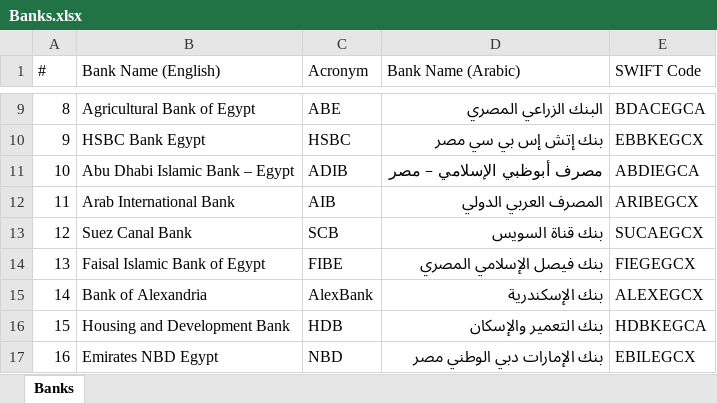
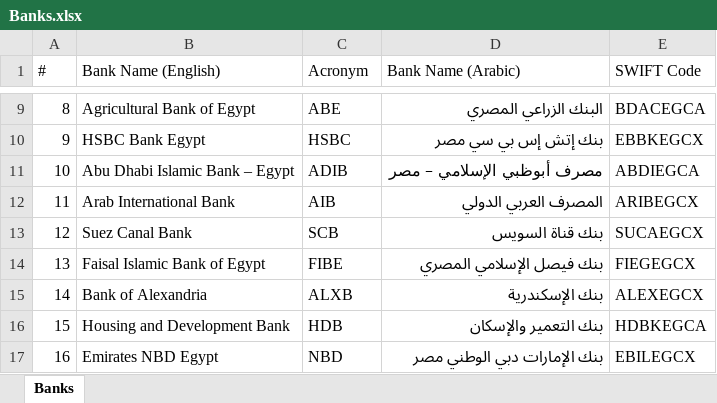
Before and after one commit to ahmedm838/bank-forms, an Excel workbook: data/Banks.xlsx, sheet Banks, drawn as a sheet; only a part is shown, gaps mark what is left out; values as stored, in another font and other column widths than the file's, no borders; the diff names each change by its address in the sheet, - before the commit and + after, or states it on an @@ line.

Commit message:
Update Banks.xlsx from Bank Forms

```diff
--- a/data/Banks.xlsx (sheet Banks)
+++ b/data/Banks.xlsx (sheet Banks)
-C15 (Acronym): AlexBank
+C15 (Acronym): ALXB
```
